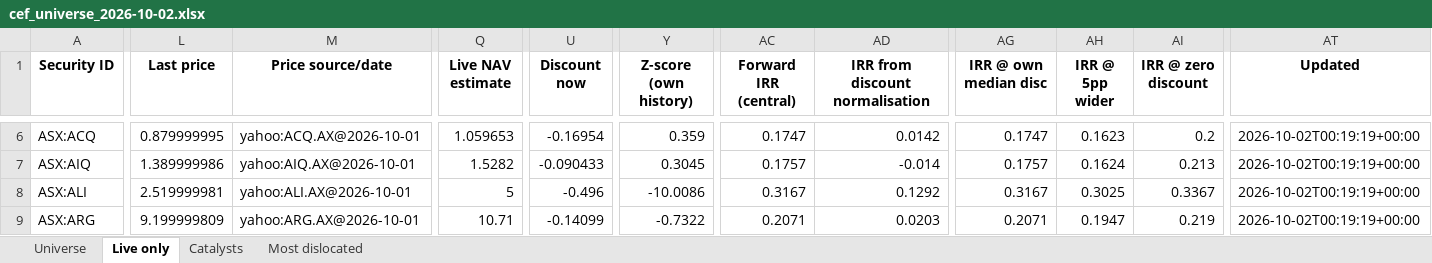
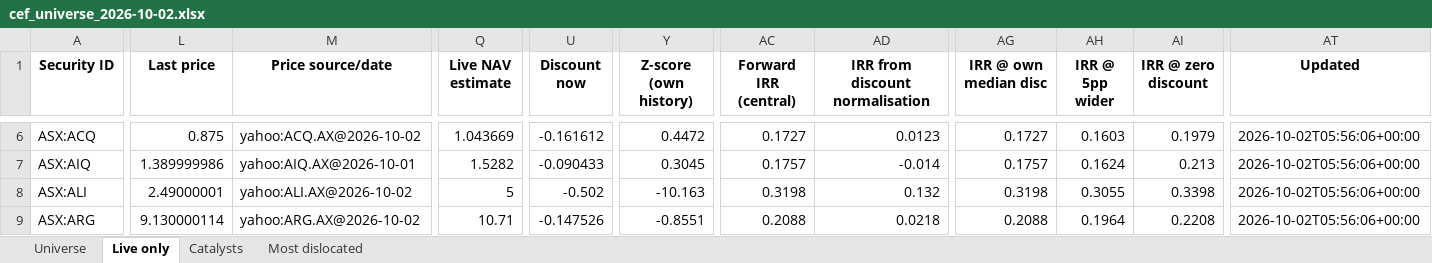
Before and after one commit to hdcapital/cef-research, an Excel workbook: outputs/live/cef_universe_2026-10-02.xlsx, sheet Live only, drawn as a sheet; only a part is shown, gaps mark what is left out; values as stored, in another font and other column widths than the file's, no borders; the diff covers the shown part only; the diff names each change by its address in the sheet, - before the commit and + after, or states it on an @@ line.

```diff
--- a/outputs/live/cef_universe_2026-10-02.xlsx (sheet Live only)
+++ b/outputs/live/cef_universe_2026-10-02.xlsx (sheet Live only)
-L6 (Last price): 0.879999995
+L6 (Last price): 0.875
-M6 (Price source/date): yahoo:ACQ.AX@2026-10-01
+M6 (Price source/date): yahoo:ACQ.AX@2026-10-02
-Q6 (Live NAV estimate): 1.059653
+Q6 (Live NAV estimate): 1.043669
-U6 (Discount now): -0.16954
+U6 (Discount now): -0.161612
-Y6 (Z-score (own history)): 0.359
+Y6 (Z-score (own history)): 0.4472
-AC6 (Forward IRR (central)): 0.1747
+AC6 (Forward IRR (central)): 0.1727
-AD6 (IRR from discount normalisation): 0.0142
+AD6 (IRR from discount normalisation): 0.0123
-AG6 (IRR @ own median disc): 0.1747
+AG6 (IRR @ own median disc): 0.1727
-AH6 (IRR @ 5pp wider): 0.1623
+AH6 (IRR @ 5pp wider): 0.1603
-AI6 (IRR @ zero discount): 0.2
+AI6 (IRR @ zero discount): 0.1979
-AT6:AT9 (Updated): 2026-10-02T00:19:19+00:00
+AT6:AT9 (Updated): 2026-10-02T05:56:06+00:00
-L8 (Last price): 2.519999981
+L8 (Last price): 2.49000001
-M8 (Price source/date): yahoo:ALI.AX@2026-10-01
+M8 (Price source/date): yahoo:ALI.AX@2026-10-02
-U8 (Discount now): -0.496
+U8 (Discount now): -0.502
-Y8 (Z-score (own history)): -10.0086
+Y8 (Z-score (own history)): -10.163
-AC8 (Forward IRR (central)): 0.3167
+AC8 (Forward IRR (central)): 0.3198
-AD8 (IRR from discount normalisation): 0.1292
+AD8 (IRR from discount normalisation): 0.132
-AG8 (IRR @ own median disc): 0.3167
+AG8 (IRR @ own median disc): 0.3198
-AH8 (IRR @ 5pp wider): 0.3025
+AH8 (IRR @ 5pp wider): 0.3055
-AI8 (IRR @ zero discount): 0.3367
+AI8 (IRR @ zero discount): 0.3398
-L9 (Last price): 9.199999809
+L9 (Last price): 9.130000114
-M9 (Price source/date): yahoo:ARG.AX@2026-10-01
+M9 (Price source/date): yahoo:ARG.AX@2026-10-02
-U9 (Discount now): -0.14099
+U9 (Discount now): -0.147526
-Y9 (Z-score (own history)): -0.7322
+Y9 (Z-score (own history)): -0.8551
-AC9 (Forward IRR (central)): 0.2071
+AC9 (Forward IRR (central)): 0.2088
-AD9 (IRR from discount normalisation): 0.0203
+AD9 (IRR from discount normalisation): 0.0218
-AG9 (IRR @ own median disc): 0.2071
+AG9 (IRR @ own median disc): 0.2088
-AH9 (IRR @ 5pp wider): 0.1947
+AH9 (IRR @ 5pp wider): 0.1964
-AI9 (IRR @ zero discount): 0.219
+AI9 (IRR @ zero discount): 0.2208
```
Also changed, not shown: 1264 edited cells elsewhere in this sheet, sheet Universe, sheet Most dislocated, 13 other files.
